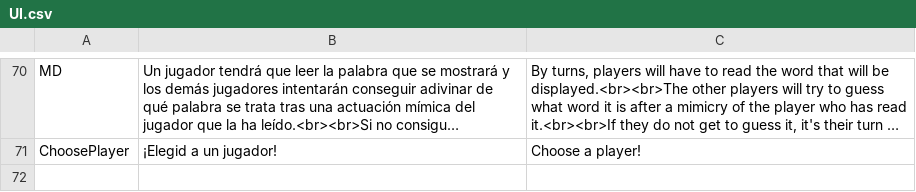
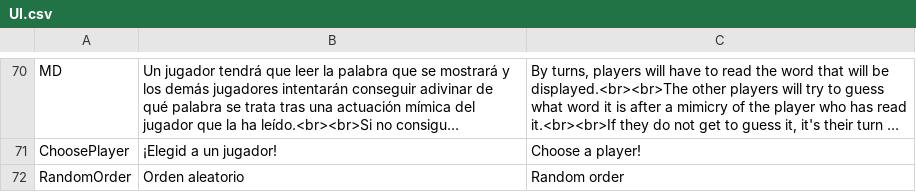
Before and after one commit to guplem/DrinkAndPlay, a CSV file: DrinkAndPlay/Assets/_General/Resources/UI.csv, drawn as a sheet; only a part is shown, gaps mark what is left out; long unchanged cells end in …; the diff names each change by its address in the sheet, - before the commit and + after, or states it on an @@ line.

```diff
--- a/DrinkAndPlay/Assets/_General/Resources/UI.csv
+++ b/DrinkAndPlay/Assets/_General/Resources/UI.csv
+row 72: RandomOrder | Orden aleatorio | Random order
```
Also changed, not shown: DrinkAndPlay/Assets/_General/Resources/RandomChallenges.csv, 8 other files.
